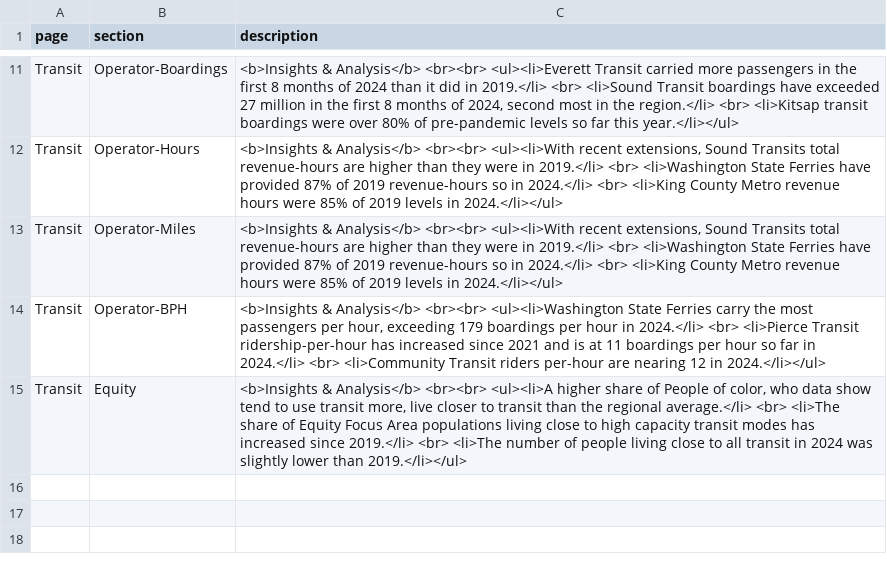
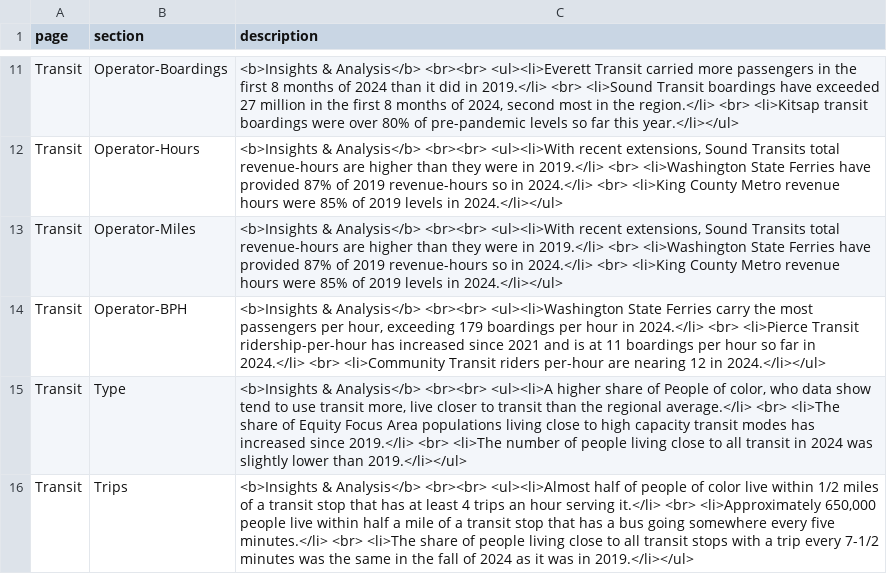
Before and after one commit to psrc/transit-dashboard, a CSV file: data/page_text.csv, drawn as a sheet; only a part is shown, gaps mark what is left out.

Commit message:
added trip frequency

```diff
--- a/data/page_text.csv
+++ b/data/page_text.csv
@@ -14,2 +14,3 @@ Transit,Operator-Miles,"<b>Insights & Analysis</b> <br><br> <ul><li>With recent
 Transit,Operator-BPH,"<b>Insights & Analysis</b> <br><br> <ul><li>Washington State Ferries carry the most passengers per hour, exceeding 179 boardings per hour in 2024.</li> <br> <li>Pierce Transit ridership-per-hour has increased since 2021 and is at 11 boardings per hour so far in 2024.</li> <br> <li>Community Transit riders per-hour are nearing 12 in 2024.</li></ul>"
-Transit,Equity,"<b>Insights & Analysis</b> <br><br> <ul><li>A higher share of People of color, who data show tend to use transit more, live closer to transit than the regional average.</li> <br> <li>The share of Equity Focus Area populations living close to high capacity transit modes has increased since 2019.</li> <br> <li>The number of people living close to all transit in 2024 was slightly lower than 2019.</li></ul>"
+Transit,Type,"<b>Insights & Analysis</b> <br><br> <ul><li>A higher share of People of color, who data show tend to use transit more, live closer to transit than the regional average.</li> <br> <li>The share of Equity Focus Area populations living close to high capacity transit modes has increased since 2019.</li> <br> <li>The number of people living close to all transit in 2024 was slightly lower than 2019.</li></ul>"
+Transit,Trips,"<b>Insights & Analysis</b> <br><br> <ul><li>Almost half of people of color live within 1/2 miles of a transit stop that has at least 4 trips an hour serving it.</li> <br> <li>Approximately 650,000 people live within half a mile of a transit stop that has a bus going somewhere every five minutes.</li> <br> <li>The share of people living close to all transit stops with a trip every 7-1/2 minutes was the same in the fall of 2024 as it was in 2019.</li></ul>"
```
Also changed, not shown: 11 other files.
